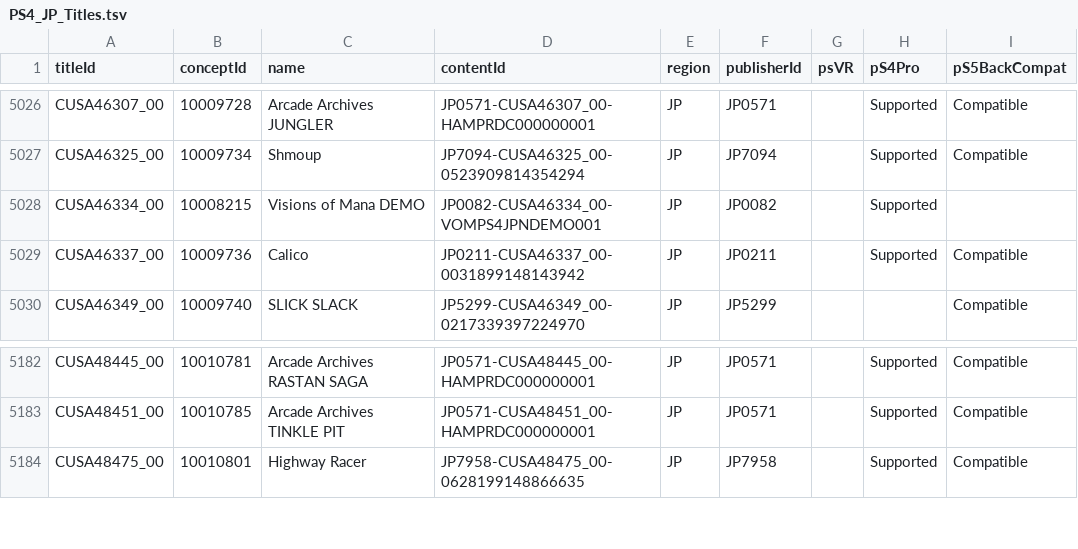
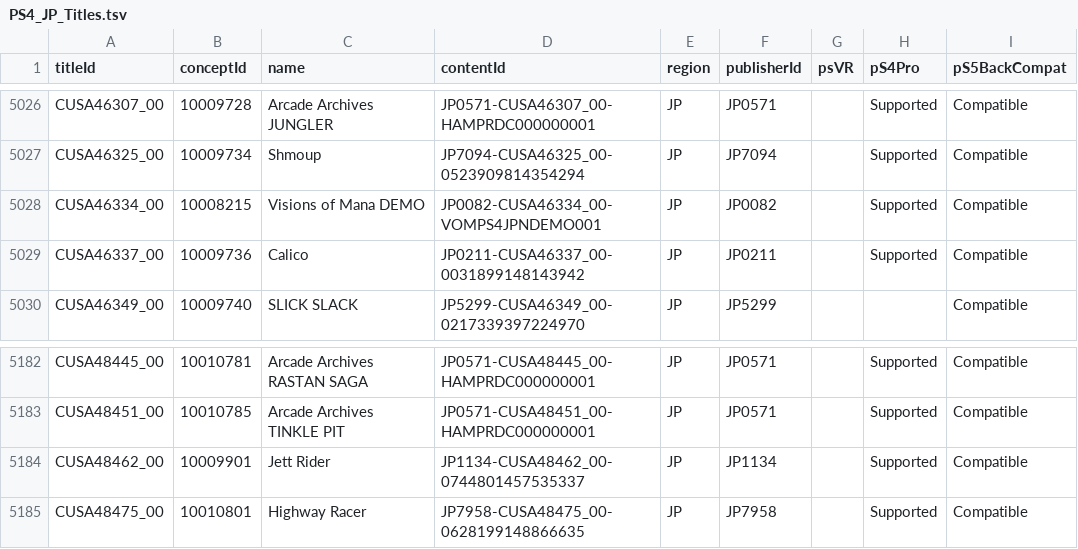
Before and after one commit to andshrew/PlayStation-Titles, a TSV file: Region/Japan/PS4_JP_Titles.tsv, drawn as a sheet; only a part is shown, gaps mark what is left out.

```diff
--- a/Region/Japan/PS4_JP_Titles.tsv
+++ b/Region/Japan/PS4_JP_Titles.tsv
@@ -5027,3 +5027,3 @@ CUSA46307_00	10009728	Arcade Archives JUNGLER	JP0571-CUSA46307_00-HAMPRDC0000000
 CUSA46325_00	10009734	Shmoup	JP7094-CUSA46325_00-0523909814354294	JP	JP7094		Supported	Compatible
-CUSA46334_00	10008215	Visions of Mana DEMO	JP0082-CUSA46334_00-VOMPS4JPNDEMO001	JP	JP0082		Supported	
+CUSA46334_00	10008215	Visions of Mana DEMO	JP0082-CUSA46334_00-VOMPS4JPNDEMO001	JP	JP0082		Supported	Compatible
 CUSA46337_00	10009736	Calico	JP0211-CUSA46337_00-0031899148143942	JP	JP0211		Supported	Compatible
@@ -5183,2 +5183,3 @@ CUSA48445_00	10010781	Arcade Archives RASTAN SAGA	JP0571-CUSA48445_00-HAMPRDC000
 CUSA48451_00	10010785	Arcade Archives TINKLE PIT	JP0571-CUSA48451_00-HAMPRDC000000001	JP	JP0571		Supported	Compatible
+CUSA48462_00	10009901	Jett Rider	JP1134-CUSA48462_00-0744801457535337	JP	JP1134		Supported	Compatible
 CUSA48475_00	10010801	Highway Racer	JP7958-CUSA48475_00-0628199148866635	JP	JP7958		Supported	Compatible
```
Also changed, not shown: Region/Japan/PS4_JP_Titles_by_Concept.tsv, Region/Japan/PS4_JP_Titles_by_Name.tsv, 24 other files.
